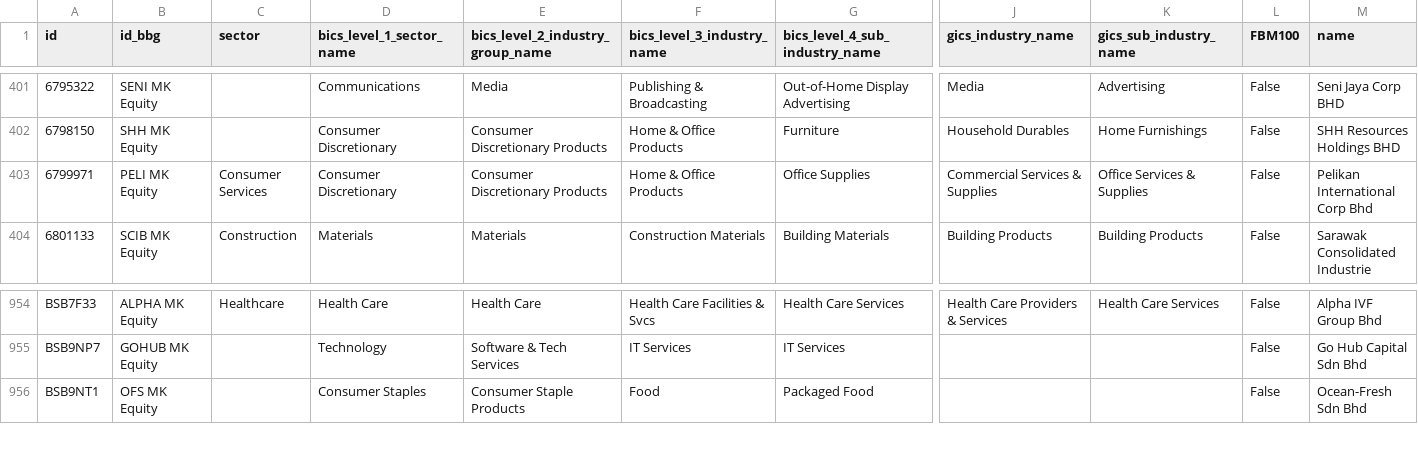
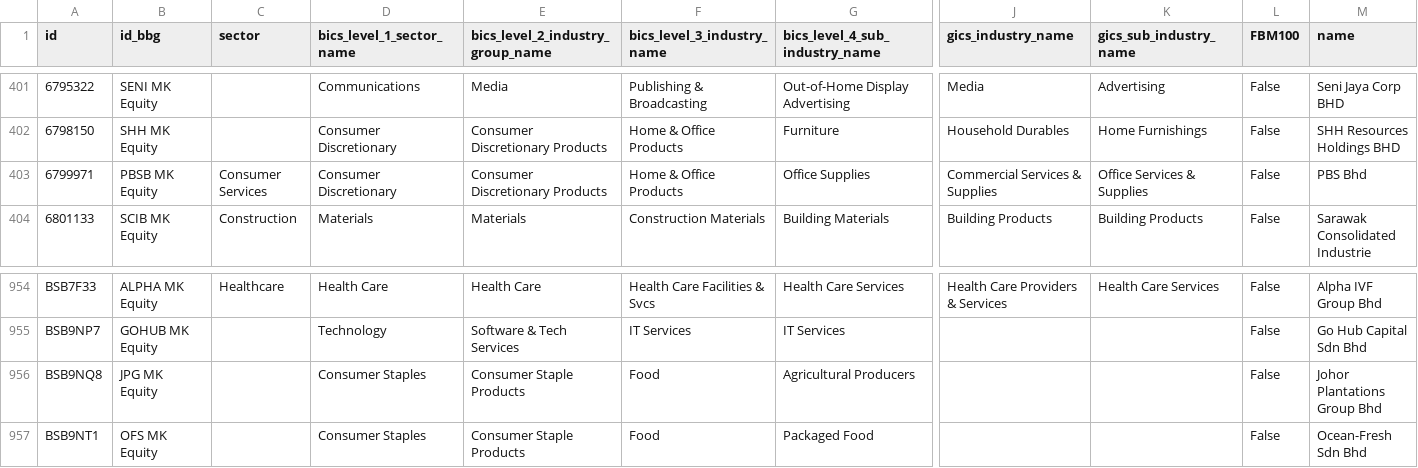
Before and after one commit to etq-quant/bursa, a CSV file: data/meta_data.csv, drawn as a sheet; only a part is shown, gaps mark what is left out; rows hold the shown columns only; the diff names each change by its address in the sheet, - before the commit and + after, or states it on an @@ line.

Commit message:
[bot] commit

```diff
--- a/data/meta_data.csv
+++ b/data/meta_data.csv
-B403 (id_bbg): PELI MK Equity
+B403 (id_bbg): PBSB MK Equity
-M403 (name): Pelikan International Corp Bhd
+M403 (name): PBS Bhd
+row 956: BSB9NQ8 | JPG MK Equity |  | Consumer Staples | Consumer Staple Products | Food | Agricultural Producers |  |  | False | Johor Plantations Group Bhd
```
